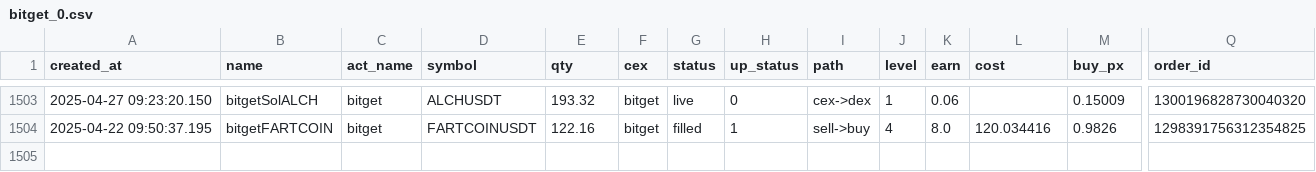
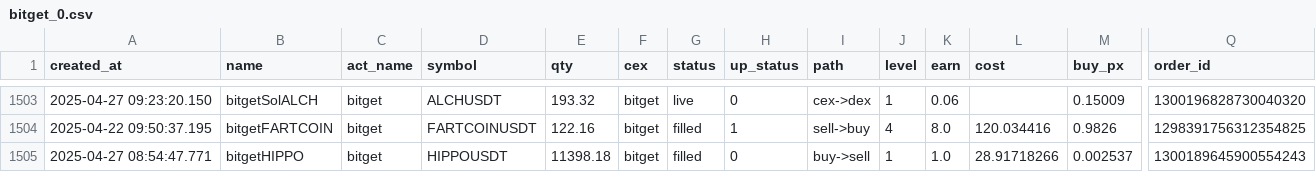
Before and after one commit to txnj/data, a CSV file: bitget_0.csv, drawn as a sheet; only a part is shown, gaps mark what is left out; rows hold the shown columns only; the diff names each change by its address in the sheet, - before the commit and + after, or states it on an @@ line.

Commit message:
auto-sync

```diff
--- a/bitget_0.csv
+++ b/bitget_0.csv
+row 1505: 2025-04-27 08:54:47.771 | bitgetHIPPO | bitget | HIPPOUSDT | 11398.18 | bitget | filled | 0 | buy->sell | 1 | 1.0 | 28.91718266 | 0.002537 | 1300189645900554243
```
